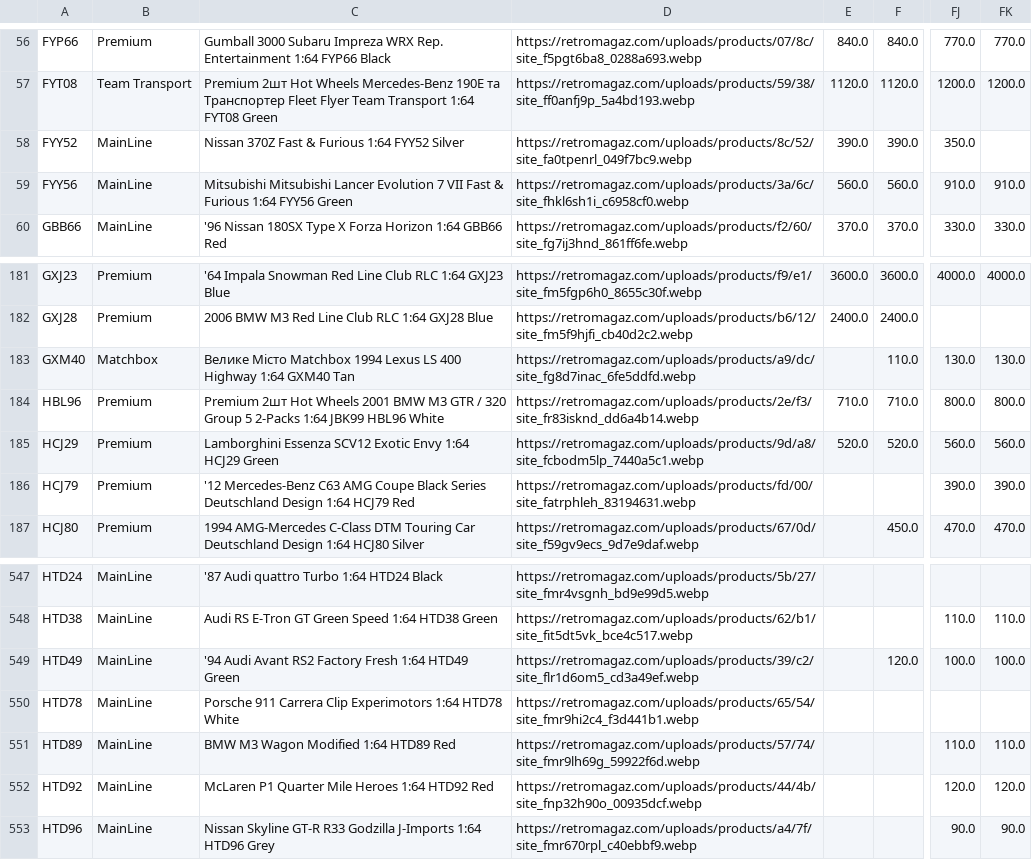
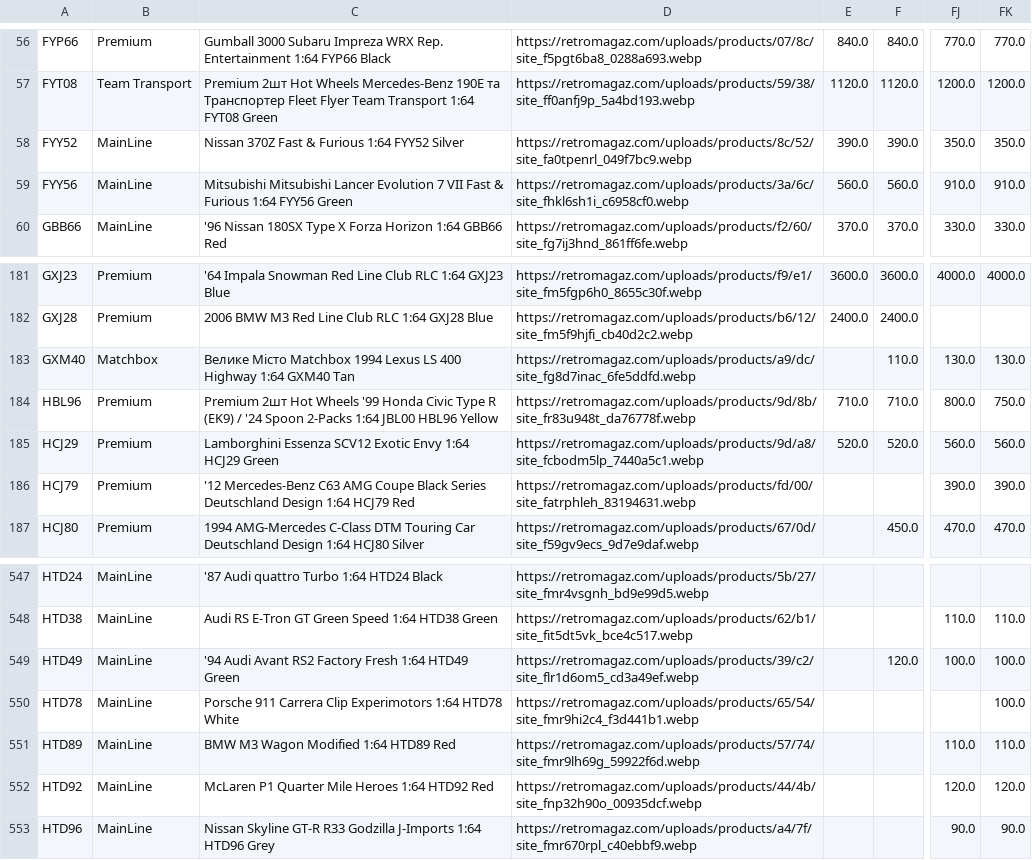
Before and after one commit to shady333/PriceParserRETRO, a CSV file: car_prices.csv, drawn as a sheet; only a part is shown, gaps mark what is left out; the diff names each change by its address in the sheet, - before the commit and + after, or states it on an @@ line.

```diff
--- a/car_prices.csv
+++ b/car_prices.csv
-FK58: (empty)
+FK58: 350.0
-C184: …Hot Wheels 2001 BMW M3 GTR / 320 Group 5 2-Packs 1:64 JBK99 HBL96 White
+C184: …Hot Wheels '99 Honda Civic Type R (EK9) / '24 Spoon 2-Packs 1:64 JBL00 HBL96 Yellow
-D184: https://retromagaz.com/uploads/products/2e/f3/site_fr83isknd_dd6a4b14.webp
+D184: https://retromagaz.com/uploads/products/9d/8b/site_fr83u948t_da76778f.webp
-FK184: 800.0
+FK184: 750.0
-FK550: (empty)
+FK550: 100.0
```
Also changed, not shown: sell_car_prices.csv, 2 other files.
